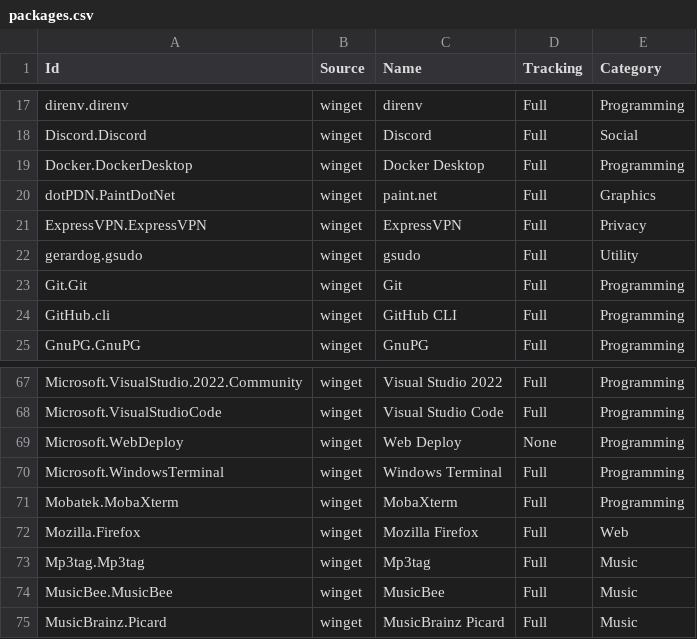
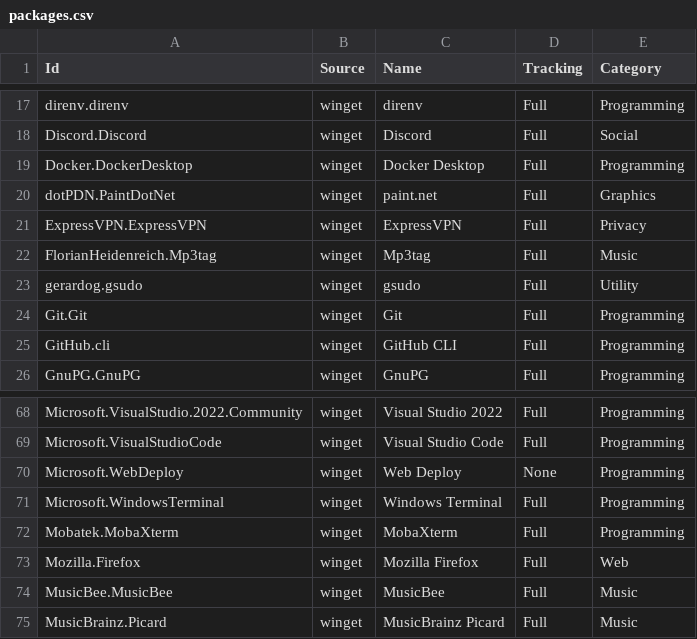
Before and after one commit to lancra/dotfiles, a CSV file: .config/winget/packages.csv, drawn as a sheet; only a part is shown, gaps mark what is left out; removed rows and columns are numbered as before the commit, all else as after; the diff names each change by its address in the sheet, - before the commit and + after, or states it on an @@ line.

Commit message:
winget: handle mp3tag rename

```diff
--- a/.config/winget/packages.csv
+++ b/.config/winget/packages.csv
+row 22: FlorianHeidenreich.Mp3tag | winget | Mp3tag | Full | Music
-row 73: Mp3tag.Mp3tag | winget | Mp3tag | Full | Music
```
